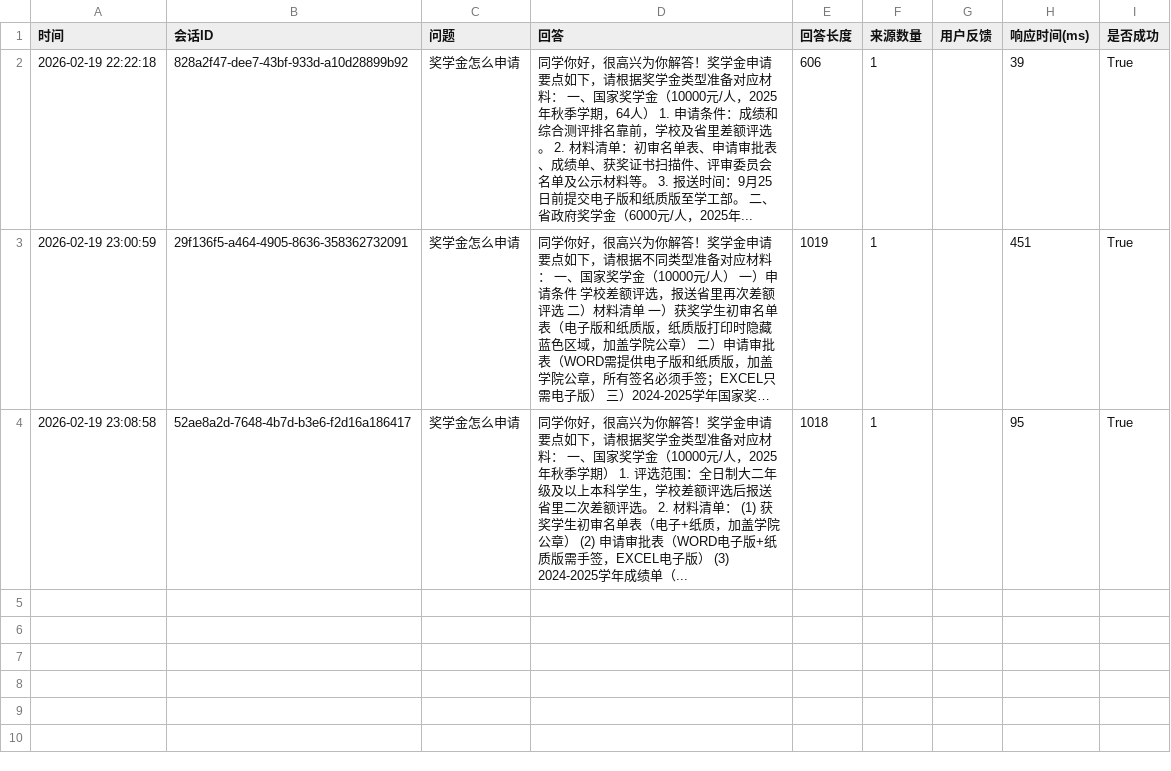
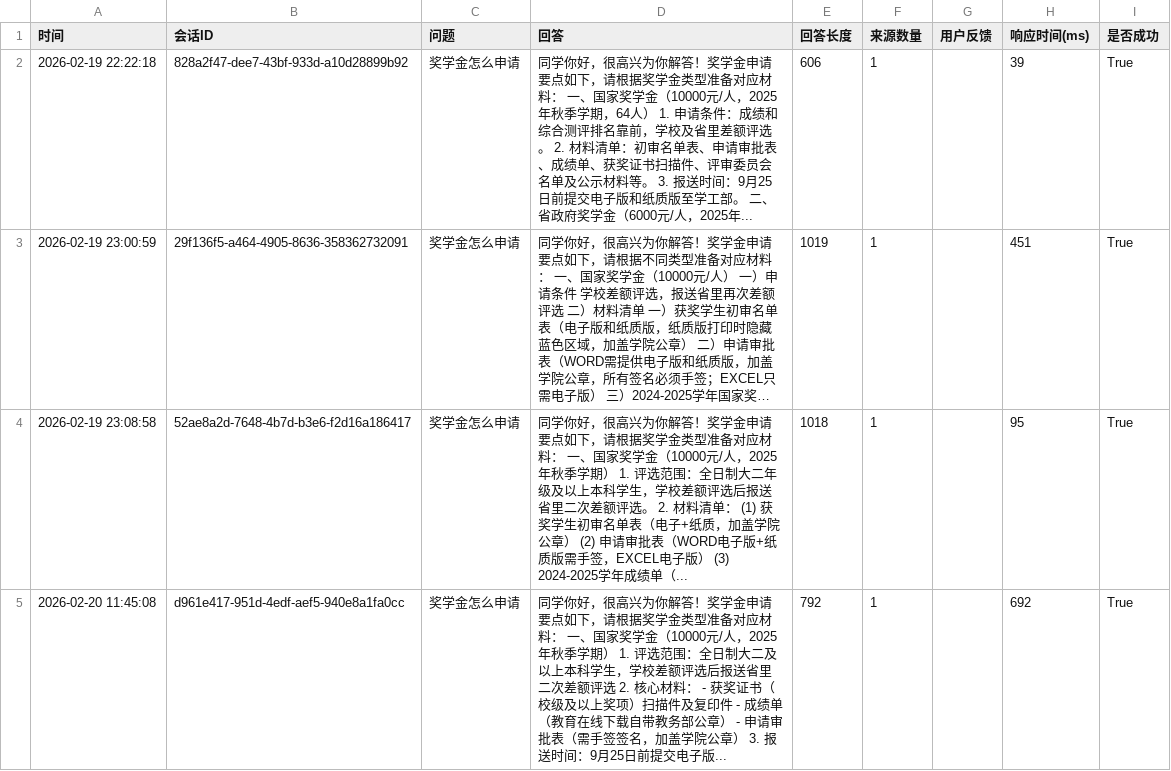
Before and after one commit to ytimwipastrana/yixiaoguan, a CSV file: evolution_logs.csv, drawn as a sheet; long unchanged cells end in ….

```diff
--- a/evolution_logs.csv
+++ b/evolution_logs.csv
@@ -4 +4,2 @@
 2026-02-19 23:08:58,52ae8a2d-7648-4b7d-b3e6-f2d16a186417,奖学金怎么申请,同学你好，很高兴为你解答！奖学金申请要点如下，请根据奖学金类型准备对应材料： 一、国家奖学金（10000元/人，2025年秋季学期） 1. 评选范围：全日制大二年级及以上本科学生，学校差额评选后报送省里二次差额评选。 2. 材料清单： (1) 获奖学生初审名单表（电子+纸质，加盖学院公章） (2) 申请审批表（WORD电子版+纸质版需手签，EXCEL电子版） (3) 2024-2025学年成绩单（...,1018,1,,95,True
+2026-02-20 11:45:08,d961e417-951d-4edf-aef5-940e8a1fa0cc,奖学金怎么申请,同学你好，很高兴为你解答！奖学金申请要点如下，请根据奖学金类型准备对应材料： 一、国家奖学金（10000元/人，2025年秋季学期） 1. 评选范围：全日制大二及以上本科学生，学校差额评选后报送省里二次差额评选 2. 核心材料： - 获奖证书（校级及以上奖项）扫描件及复印件 - 成绩单（教育在线下载自带教务部公章） - 申请审批表（需手签签名，加盖学院公章） 3. 报送时间：9月25日前提交电子版...,792,1,,692,True
```
Also changed, not shown: 1 other file.
